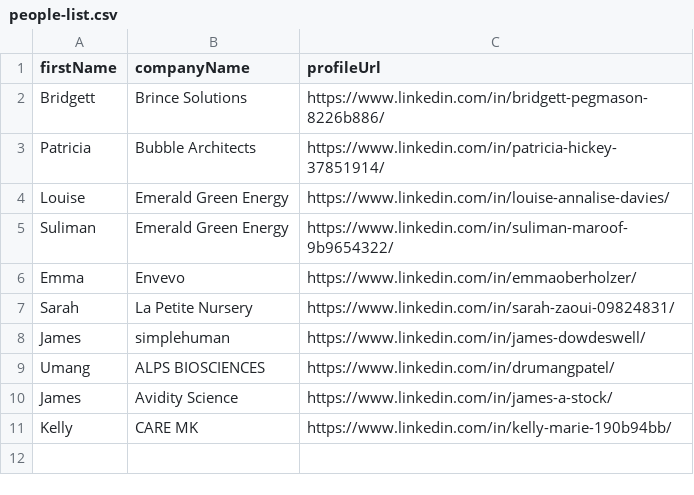
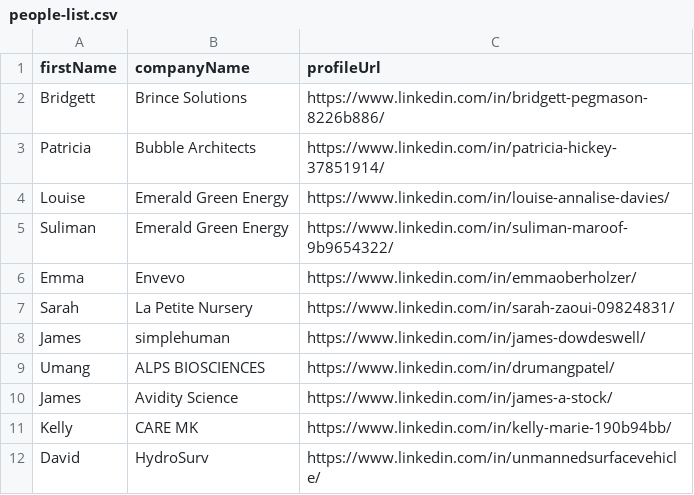
Before and after one commit to imminova/public-access-data, a CSV file: people-list.csv, drawn as a sheet.

Commit message:
Update people-list.csv
manual

```diff
--- a/people-list.csv
+++ b/people-list.csv
@@ -11 +11,2 @@ James,Avidity Science,https://www.linkedin.com/in/james-a-stock/
 Kelly,CARE MK,https://www.linkedin.com/in/kelly-marie-190b94bb/
+David,HydroSurv,https://www.linkedin.com/in/unmannedsurfacevehicle/
```
